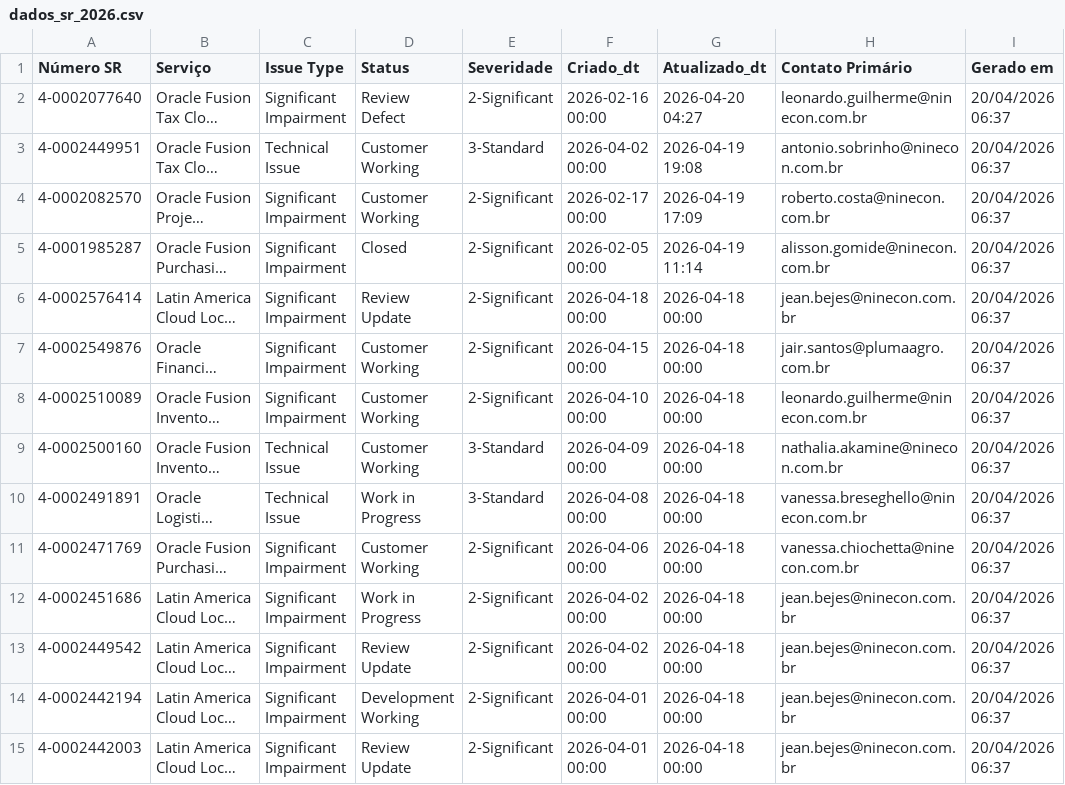
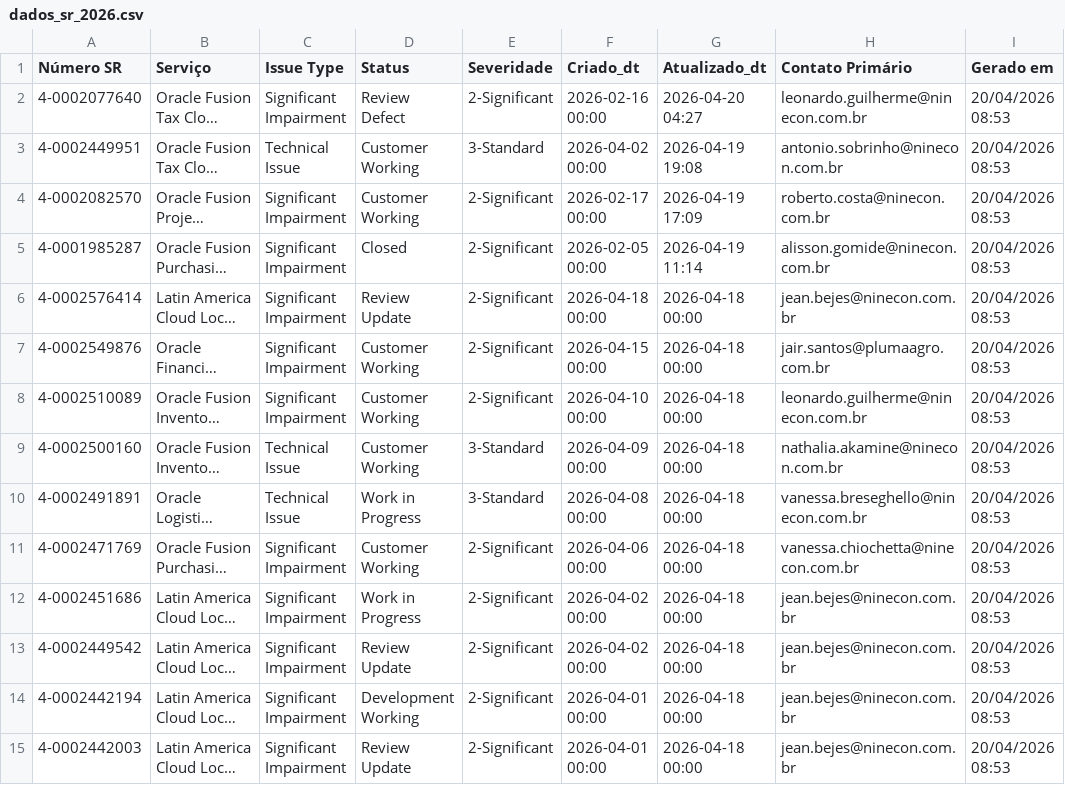
Before and after one commit to Josimesio/oracle_pluma, a CSV file: dados_sr_2026.csv, drawn as a sheet; only a part is shown; long unchanged cells end in …; the diff covers the shown part only; the diff names each change by its address in the sheet, - before the commit and + after, or states it on an @@ line.

```diff
--- a/dados_sr_2026.csv
+++ b/dados_sr_2026.csv
-I2:I15 (Gerado em): 20/04/2026 06:37
+I2:I15 (Gerado em): 20/04/2026 08:53
```
Also changed, not shown: 74 edited cells elsewhere in this file, dados_sr_2025.csv.
